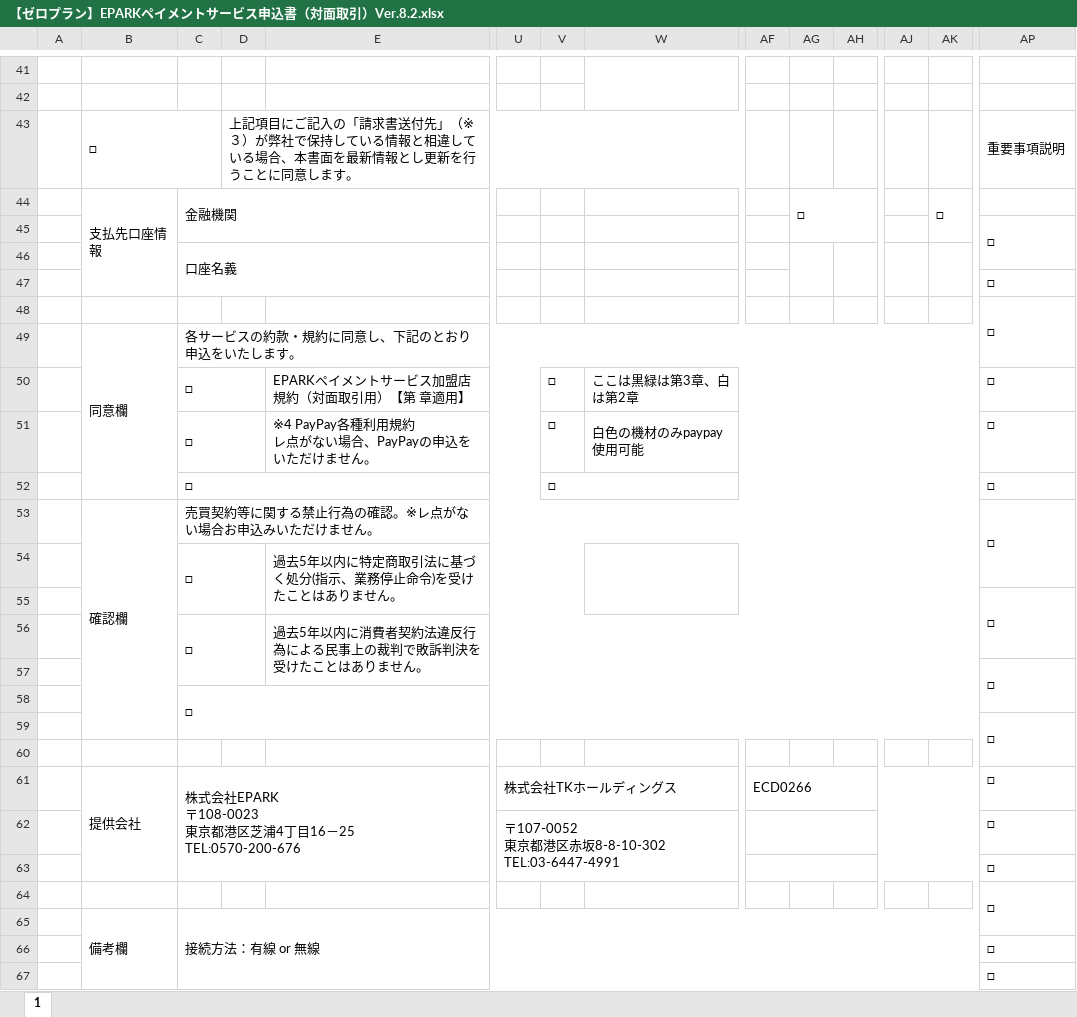
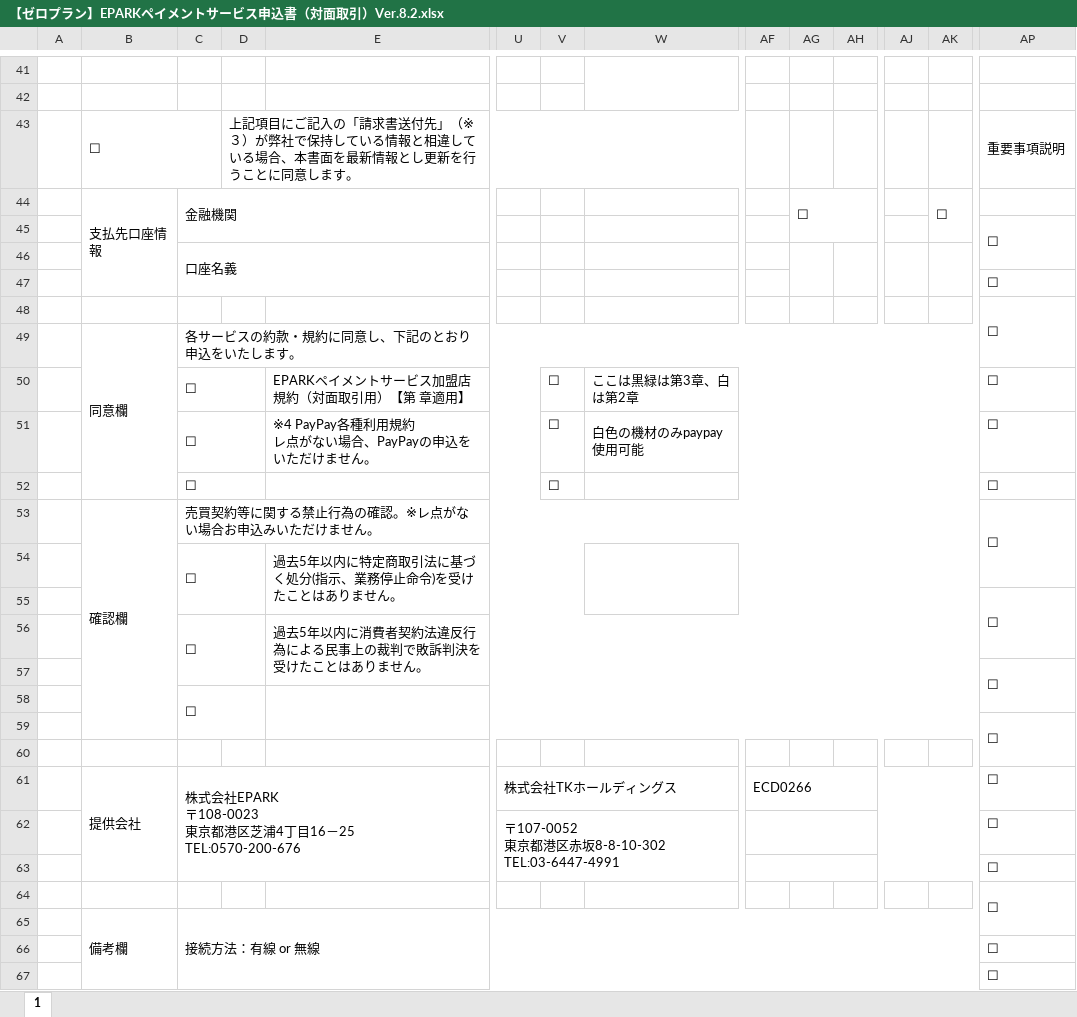
Before and after one commit to atsu0124shi/WorkFolder, an Excel workbook: 作業フォルダー/【ゼロプラン】EPARKペイメントサービス申込書（対面取引）Ver.8.2.xlsx, sheet 1, drawn as a sheet; only a part is shown, gaps mark what is left out; values as stored, in another font and other column widths than the file's, no cell formats; charts and pictures not drawn; removed rows and columns are numbered as before the commit, all else as after; rows hold the shown columns only; the diff covers the shown part only; the diff names each change by its address in the sheet, - before the commit and + after, or states it on an @@ line.

```diff
--- a/作業フォルダー/【ゼロプラン】EPARKペイメントサービス申込書（対面取引）Ver.8.2.xlsx (sheet 1)
+++ b/作業フォルダー/【ゼロプラン】EPARKペイメントサービス申込書（対面取引）Ver.8.2.xlsx (sheet 1)
-B43: □
+B43: ☐
-AG44: □
+AG44: ☐
-AK44: □
+AK44: ☐
-AP45: □
+AP45: ☐
-AP47:AP48: □
+AP47:AP48: ☐
-C50:C51: □
+C50:C51: ☐
-V50:V51: □
+V50:V51: ☐
-AP50:AP51: □
+AP50:AP51: ☐
-row 52:  |  | □ |  |  |  | □ |  |  |  |  |  |  | □
+row 52:  |  | ☐ |  |  |  | ☐ |  |  |  |  |  |  | ☐
-AP53: □
+AP53: ☐
-C54: □
+C54: ☐
-AP55: □
+AP55: ☐
-C56: □
+C56: ☐
-AP57: □
+AP57: ☐
-C58: □
+C58: ☐
-C58:AN59 merged
+C58:D59 merged
+E58:AN59 merged
-AP59: □
+AP59: ☐
-AP61:AP64: □
+AP61:AP64: ☐
-AP66:AP67: □
+AP66:AP67: ☐
```
Also changed, not shown: 35 edited cells and merged cells elsewhere in this sheet, cell formats, charts or pictures, 2 other files.
